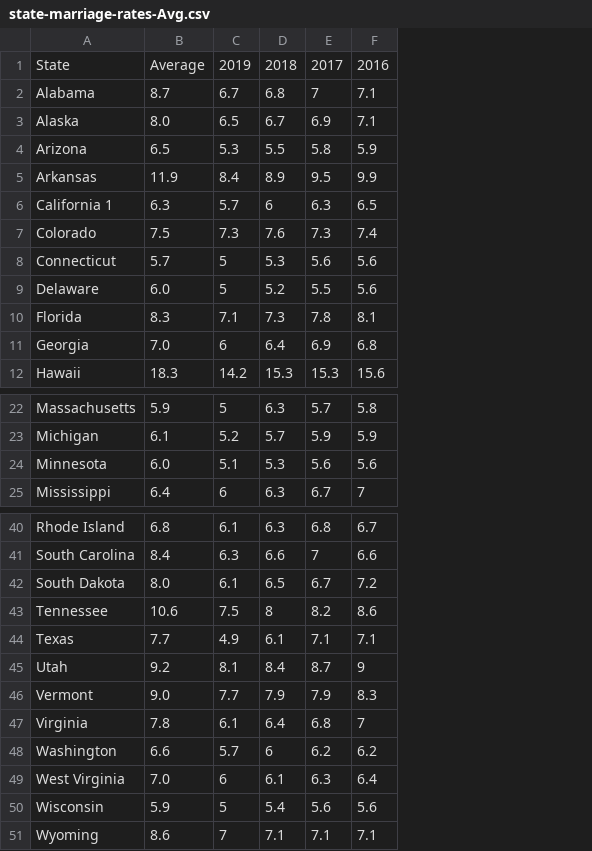
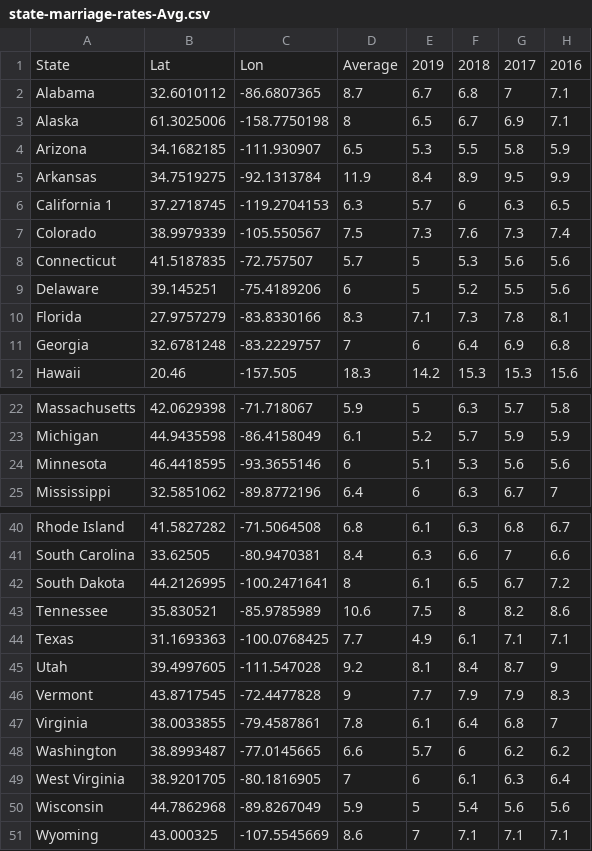
Before and after one commit to Kaylawkelly/MarriageDivorceRates-Project-2, a CSV file: Resources/state-marriage-rates-Avg.csv, drawn as a sheet; only a part is shown, gaps mark what is left out; addresses are those after the commit; the diff covers the shown part only; the diff names each change by its address in the sheet, - before the commit and + after, or states it on an @@ line.

```diff
--- a/Resources/state-marriage-rates-Avg.csv
+++ b/Resources/state-marriage-rates-Avg.csv
+column B, rows 1-12: Lat | 32.6010112 | 61.3025006 | 34.1682185 | 34.7519275 | 37.2718745 | 38.9979339 | 41.5187835 | 39.145251 | 27.9757279 | 32.6781248 | 20.46; rows 22-25: 42.0629398 | 44.9435598 | 46.4418595 | 32.5851062; rows 40-51: 41.5827282 | 33.62505 | 44.2126995 | 35.830521 | 31.1693363 | 39.4997605 | 43.8717545 | 38.0033855 | 38.8993487 | 38.9201705 | 44.7862968 | 43.000325
+column C, rows 1-12: Lon | -86.6807365 | -158.7750198 | -111.930907 | -92.1313784 | -119.2704153 | -105.550567 | -72.757507 | -75.4189206 | -83.8330166 | -83.2229757 | -157.505; rows 22-25: -71.718067 | -86.4158049 | -93.3655146 | -89.8772196; rows 40-51: -71.5064508 | -80.9470381 | -100.2471641 | -85.9785989 | -100.0768425 | -111.547028 | -72.4477828 | -79.4587861 | -77.0145665 | -80.1816905 | -89.8267049 | -107.5545669
-D3: 8.0
+D3: 8
-D9: 6.0
+D9: 6
-D11: 7.0
+D11: 7
-D24: 6.0
+D24: 6
-D42: 8.0
+D42: 8
-D46: 9.0
+D46: 9
-D49: 7.0
+D49: 7
```
Also changed, not shown: 1 edited cell elsewhere in this file, 9 other files.
